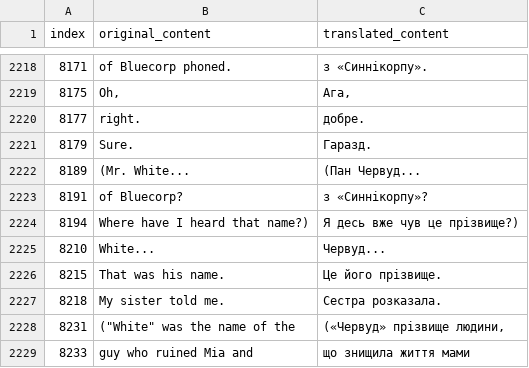
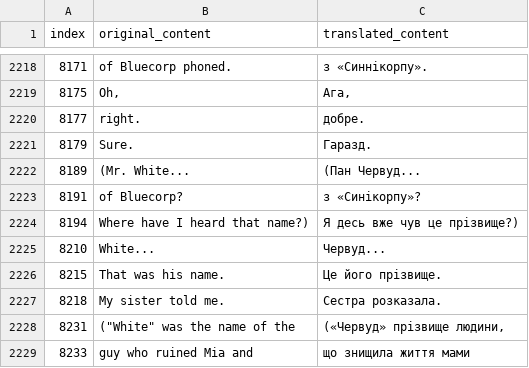
Before and after one commit to magends/ace-attorney-ukrainian, a CSV file: uk/sc1_0_text_u.csv, drawn as a sheet; only a part is shown, gaps mark what is left out.

Commit message:
New translations sc1_0_text_u.csv (Ukrainian)
[ci skip]

```diff
--- a/uk/sc1_0_text_u.csv
+++ b/uk/sc1_0_text_u.csv
@@ -2222,3 +2222,3 @@
 "8189","(Mr. White...","(Пан Червуд..."
-"8191"," of Bluecorp?"," з «Синнікорпу»?"
+"8191"," of Bluecorp?"," з «Синікорпу»?"
 "8194","Where have I heard that name?)","Я десь вже чув це прізвище?)"
```
